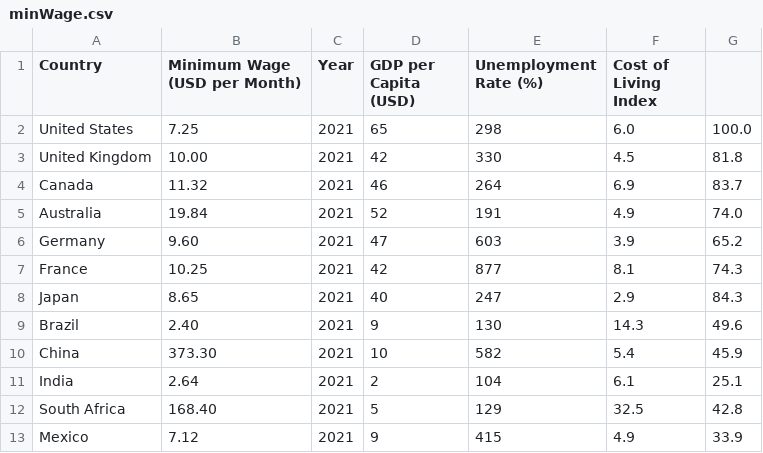
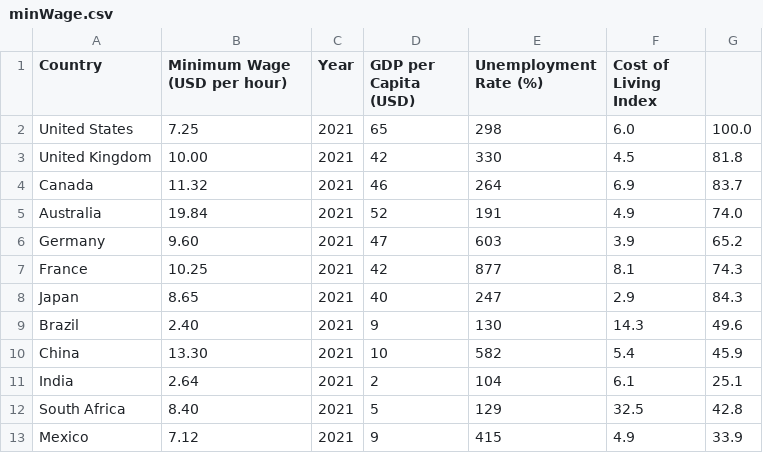
Before and after one commit to essamabd03/essamabd03.github.io, a CSV file: minWage.csv, drawn as a sheet.

Commit message:
Update minWage.csv

```diff
--- a/minWage.csv
+++ b/minWage.csv
@@ -1,2 +1,2 @@
-Country,Minimum Wage (USD per Month),Year,GDP per Capita (USD),Unemployment Rate (%),Cost of Living Index
+Country,Minimum Wage (USD per hour),Year,GDP per Capita (USD),Unemployment Rate (%),Cost of Living Index
 United States,7.25,2021,65,298,6.0,100.0
@@ -9,5 +9,5 @@ Japan,8.65,2021,40,247,2.9,84.3
 Brazil,2.40,2021,9,130,14.3,49.6
-China,373.30,2021,10,582,5.4,45.9
+China,13.30,2021,10,582,5.4,45.9
 India,2.64,2021,2,104,6.1,25.1
-South Africa,168.40,2021,5,129,32.5,42.8
+South Africa,8.40,2021,5,129,32.5,42.8
 Mexico,7.12,2021,9,415,4.9,33.9
```
